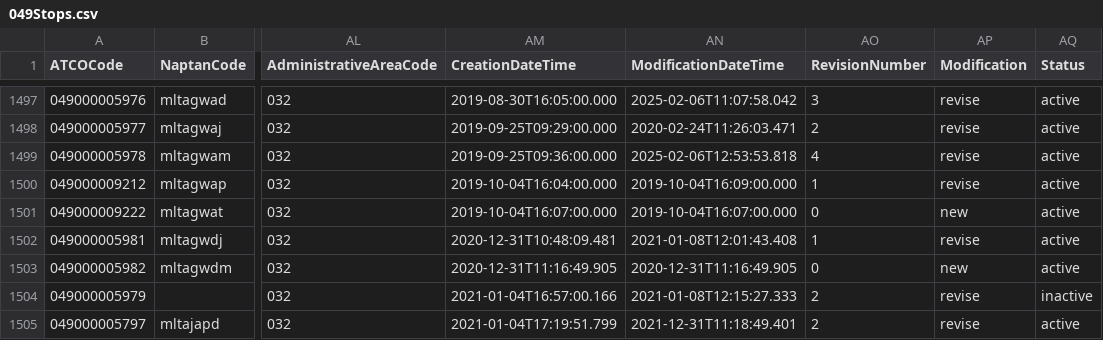
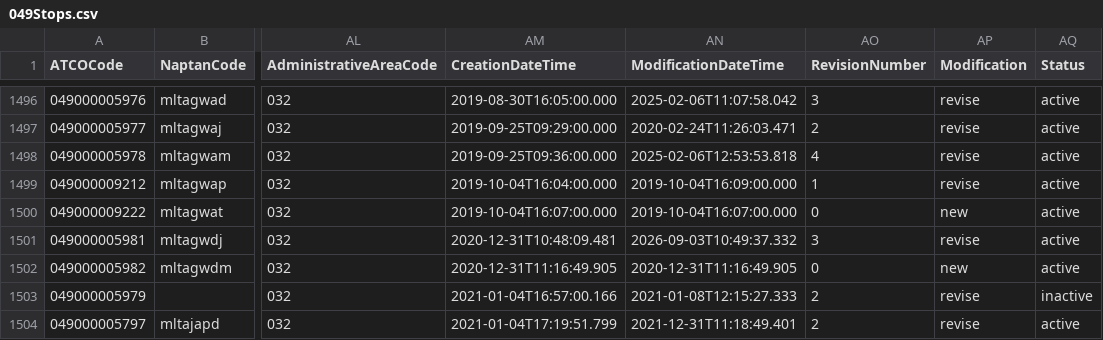
Before and after one commit to ldjb/naptan-nptg-history, a CSV file: 049Stops.csv, drawn as a sheet; only a part is shown, gaps mark what is left out; addresses are those after the commit; the diff covers the shown part only; the diff names each change by its address in the sheet, - before the commit and + after, or states it on an @@ line.

```diff
--- a/049Stops.csv
+++ b/049Stops.csv
-AN1501 (ModificationDateTime): 2021-01-08T12:01:43.408
+AN1501 (ModificationDateTime): 2026-09-03T10:49:37.332
-AO1501 (RevisionNumber): 1
+AO1501 (RevisionNumber): 3
```
Also changed, not shown: 2 added rows, 1 removed row and 16 edited cells elsewhere in this file, 140Stops.csv, 209Stops.csv, 11 other files.
